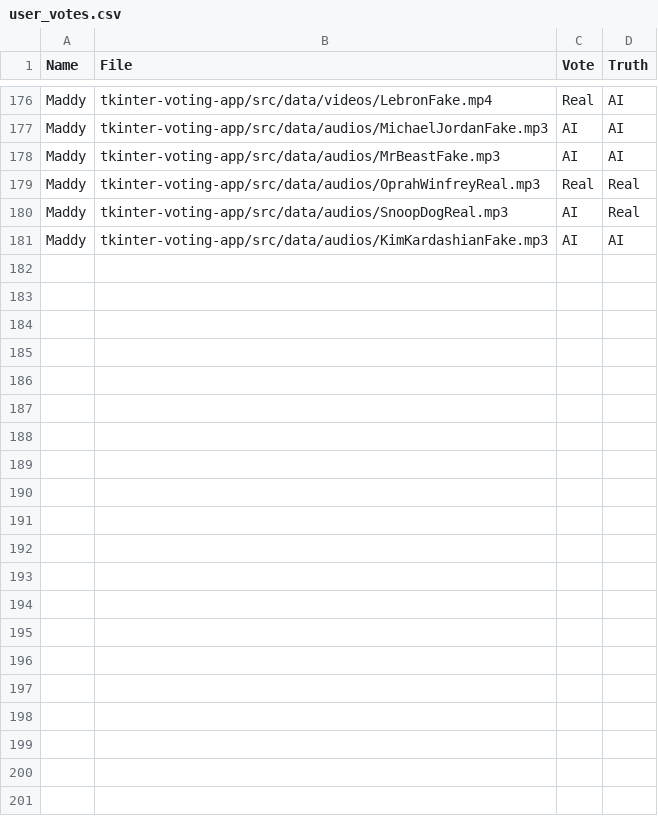
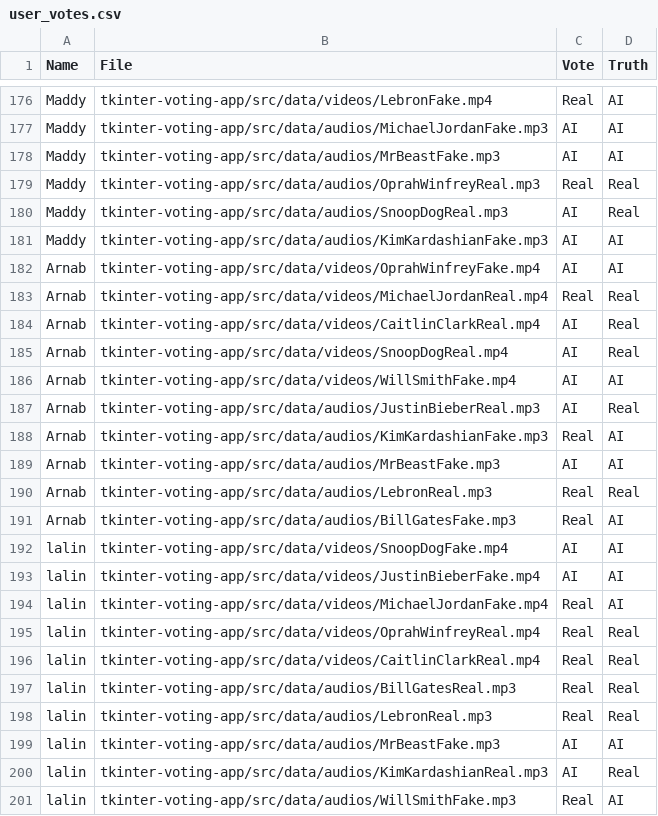
Before and after one commit to neckhert/MIE237-Project, a CSV file: user_votes.csv, drawn as a sheet; only a part is shown, gaps mark what is left out; the diff names each change by its address in the sheet, - before the commit and + after, or states it on an @@ line.

Commit message:
Final - 20 Data Points Added in

```diff
--- a/user_votes.csv
+++ b/user_votes.csv
+row 182: Arnab | tkinter-voting-app/src/data/videos/OprahWinfreyFake.mp4 | AI | AI
+row 183: Arnab | tkinter-voting-app/src/data/videos/MichaelJordanReal.mp4 | Real | Real
+row 184: Arnab | tkinter-voting-app/src/data/videos/CaitlinClarkReal.mp4 | AI | Real
+row 185: Arnab | tkinter-voting-app/src/data/videos/SnoopDogReal.mp4 | AI | Real
+row 186: Arnab | tkinter-voting-app/src/data/videos/WillSmithFake.mp4 | AI | AI
+row 187: Arnab | tkinter-voting-app/src/data/audios/JustinBieberReal.mp3 | AI | Real
+row 188: Arnab | tkinter-voting-app/src/data/audios/KimKardashianFake.mp3 | Real | AI
+row 189: Arnab | tkinter-voting-app/src/data/audios/MrBeastFake.mp3 | AI | AI
+row 190: Arnab | tkinter-voting-app/src/data/audios/LebronReal.mp3 | Real | Real
+row 191: Arnab | tkinter-voting-app/src/data/audios/BillGatesFake.mp3 | Real | AI
+row 192: lalin | tkinter-voting-app/src/data/videos/SnoopDogFake.mp4 | AI | AI
+row 193: lalin | tkinter-voting-app/src/data/videos/JustinBieberFake.mp4 | AI | AI
+row 194: lalin | tkinter-voting-app/src/data/videos/MichaelJordanFake.mp4 | Real | AI
+row 195: lalin | tkinter-voting-app/src/data/videos/OprahWinfreyReal.mp4 | Real | Real
+row 196: lalin | tkinter-voting-app/src/data/videos/CaitlinClarkReal.mp4 | Real | Real
+row 197: lalin | tkinter-voting-app/src/data/audios/BillGatesReal.mp3 | Real | Real
+row 198: lalin | tkinter-voting-app/src/data/audios/LebronReal.mp3 | Real | Real
+row 199: lalin | tkinter-voting-app/src/data/audios/MrBeastFake.mp3 | AI | AI
+row 200: lalin | tkinter-voting-app/src/data/audios/KimKardashianReal.mp3 | AI | Real
+row 201: lalin | tkinter-voting-app/src/data/audios/WillSmithFake.mp3 | Real | AI
```
